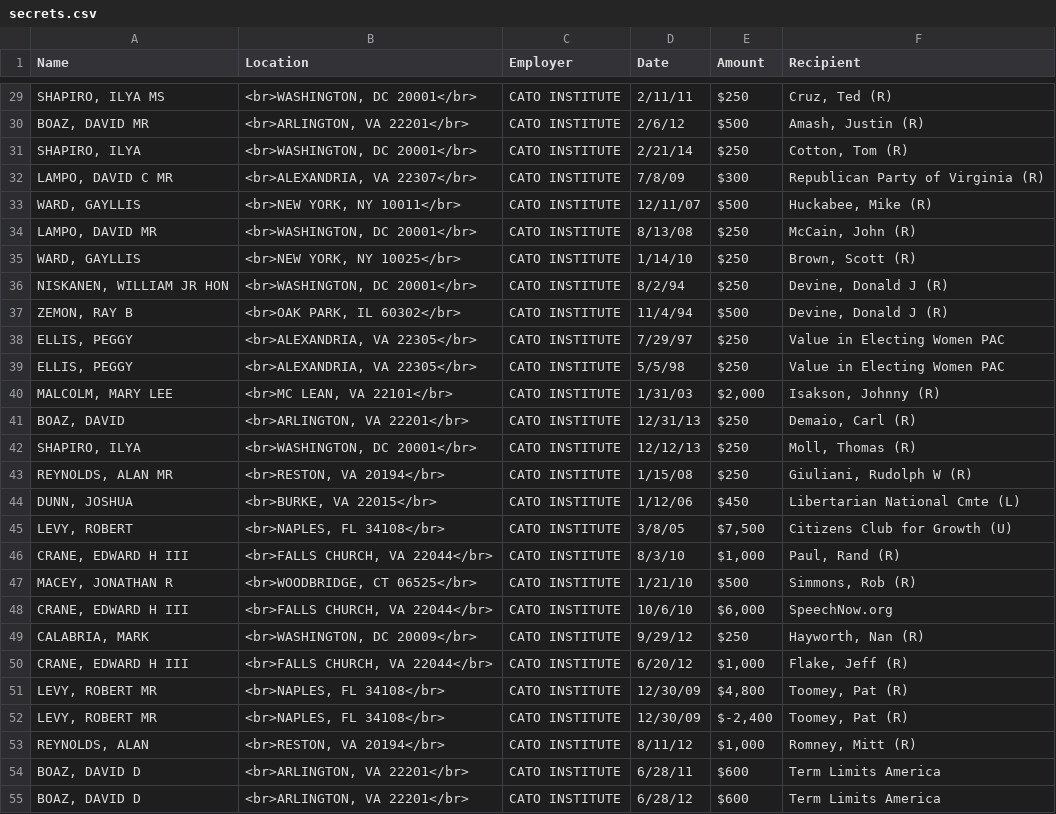
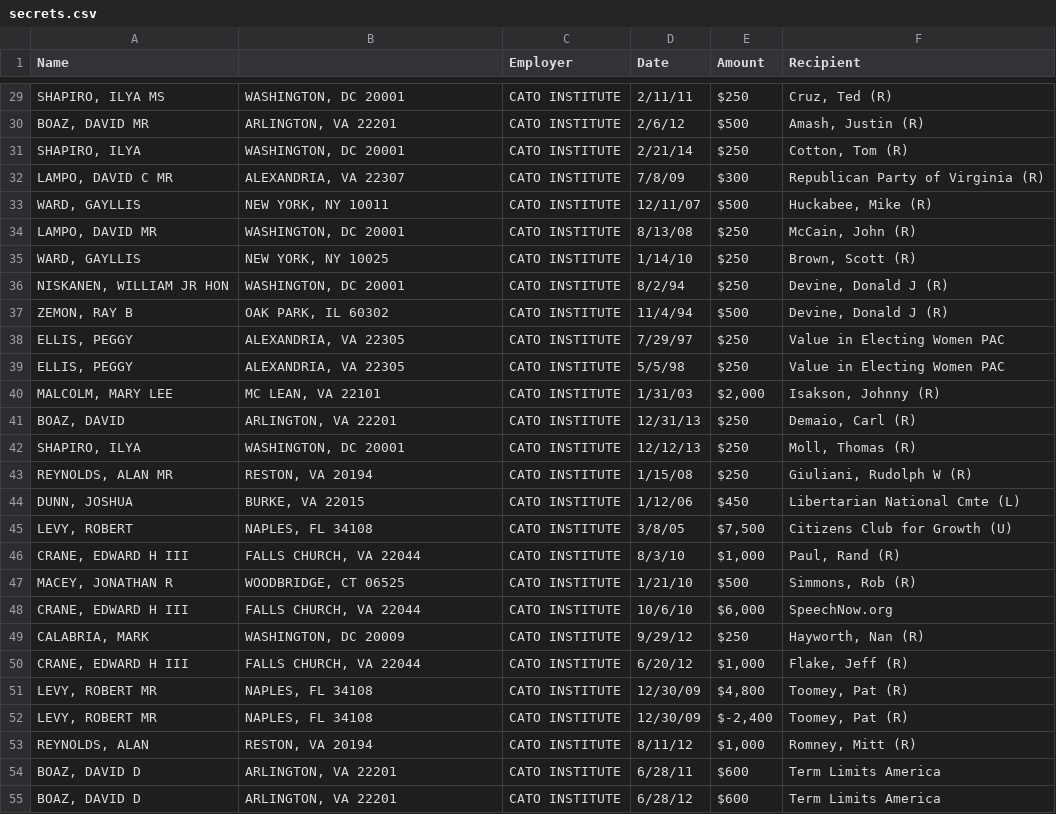
Before and after one commit to tvanantwerp/opensecrets-scraper, a CSV file: secrets.csv, drawn as a sheet; only a part is shown, gaps mark what is left out; the diff covers the shown part only.

```diff
--- a/secrets.csv
+++ b/secrets.csv
@@ -1 +1 @@
-Name,Location,Employer,Date,Amount,Recipient
+Name,,Employer,Date,Amount,Recipient
@@ -29,27 +29,27 @@ Name,Location,Employer,Date,Amount,Recipient
-"SHAPIRO, ILYA MS","<br>WASHINGTON, DC 20001</br>",CATO INSTITUTE,2/11/11,$250,"Cruz, Ted (R)"
-"BOAZ, DAVID MR","<br>ARLINGTON, VA 22201</br>",CATO INSTITUTE,2/6/12,$500,"Amash, Justin (R)"
-"SHAPIRO, ILYA","<br>WASHINGTON, DC 20001</br>",CATO INSTITUTE,2/21/14,$250,"Cotton, Tom (R)"
-"LAMPO, DAVID C MR","<br>ALEXANDRIA, VA 22307</br>",CATO INSTITUTE,7/8/09,$300,Republican Party of Virginia (R)
-"WARD, GAYLLIS","<br>NEW YORK, NY 10011</br>",CATO INSTITUTE,12/11/07,$500,"Huckabee, Mike (R)"
-"LAMPO, DAVID MR","<br>WASHINGTON, DC 20001</br>",CATO INSTITUTE,8/13/08,$250,"McCain, John (R)"
-"WARD, GAYLLIS","<br>NEW YORK, NY 10025</br>",CATO INSTITUTE,1/14/10,$250,"Brown, Scott (R)"
-"NISKANEN, WILLIAM JR HON","<br>WASHINGTON, DC 20001</br>",CATO INSTITUTE,8/2/94,$250,"Devine, Donald J (R)"
-"ZEMON, RAY B","<br>OAK PARK, IL 60302</br>",CATO INSTITUTE,11/4/94,$500,"Devine, Donald J (R)"
-"ELLIS, PEGGY","<br>ALEXANDRIA, VA 22305</br>",CATO INSTITUTE,7/29/97,$250,Value in Electing Women PAC
-"ELLIS, PEGGY","<br>ALEXANDRIA, VA 22305</br>",CATO INSTITUTE,5/5/98,$250,Value in Electing Women PAC
-"MALCOLM, MARY LEE","<br>MC LEAN, VA 22101</br>",CATO INSTITUTE                     ,1/31/03,"$2,000","Isakson, Johnny (R)"
-"BOAZ, DAVID","<br>ARLINGTON, VA 22201</br>",CATO INSTITUTE,12/31/13,$250,"Demaio, Carl (R)"
-"SHAPIRO, ILYA","<br>WASHINGTON, DC 20001</br>",CATO INSTITUTE,12/12/13,$250,"Moll, Thomas (R)"
-"REYNOLDS, ALAN MR","<br>RESTON, VA 20194</br>",CATO INSTITUTE,1/15/08,$250,"Giuliani, Rudolph W (R)"
-"DUNN, JOSHUA","<br>BURKE, VA 22015</br>",CATO INSTITUTE,1/12/06,$450,Libertarian National Cmte (L)
-"LEVY, ROBERT","<br>NAPLES, FL 34108</br>",CATO INSTITUTE,3/8/05,"$7,500",Citizens Club for Growth (U)
-"CRANE, EDWARD H III","<br>FALLS CHURCH, VA 22044</br>",CATO INSTITUTE,8/3/10,"$1,000","Paul, Rand (R)"
-"MACEY, JONATHAN R","<br>WOODBRIDGE, CT 06525</br>",CATO INSTITUTE,1/21/10,$500,"Simmons, Rob (R)"
-"CRANE, EDWARD H III","<br>FALLS CHURCH, VA 22044</br>",CATO INSTITUTE,10/6/10,"$6,000",SpeechNow.org
-"CALABRIA, MARK","<br>WASHINGTON, DC 20009</br>",CATO INSTITUTE,9/29/12,$250,"Hayworth, Nan (R)"
-"CRANE, EDWARD H III","<br>FALLS CHURCH, VA 22044</br>",CATO INSTITUTE,6/20/12,"$1,000","Flake, Jeff (R)"
-"LEVY, ROBERT MR","<br>NAPLES, FL 34108</br>",CATO INSTITUTE,12/30/09,"$4,800","Toomey, Pat (R)"
-"LEVY, ROBERT MR","<br>NAPLES, FL 34108</br>",CATO INSTITUTE,12/30/09,"$-2,400","Toomey, Pat (R)"
-"REYNOLDS, ALAN","<br>RESTON, VA 20194</br>",CATO INSTITUTE,8/11/12,"$1,000","Romney, Mitt (R)"
-"BOAZ, DAVID D","<br>ARLINGTON, VA 22201</br>",CATO INSTITUTE,6/28/11,$600,Term Limits America
-"BOAZ, DAVID D","<br>ARLINGTON, VA 22201</br>",CATO INSTITUTE,6/28/12,$600,Term Limits America
+"SHAPIRO, ILYA MS","WASHINGTON, DC 20001",CATO INSTITUTE,2/11/11,$250,"Cruz, Ted (R)"
+"BOAZ, DAVID MR","ARLINGTON, VA 22201",CATO INSTITUTE,2/6/12,$500,"Amash, Justin (R)"
+"SHAPIRO, ILYA","WASHINGTON, DC 20001",CATO INSTITUTE,2/21/14,$250,"Cotton, Tom (R)"
+"LAMPO, DAVID C MR","ALEXANDRIA, VA 22307",CATO INSTITUTE,7/8/09,$300,Republican Party of Virginia (R)
+"WARD, GAYLLIS","NEW YORK, NY 10011",CATO INSTITUTE,12/11/07,$500,"Huckabee, Mike (R)"
+"LAMPO, DAVID MR","WASHINGTON, DC 20001",CATO INSTITUTE,8/13/08,$250,"McCain, John (R)"
+"WARD, GAYLLIS","NEW YORK, NY 10025",CATO INSTITUTE,1/14/10,$250,"Brown, Scott (R)"
+"NISKANEN, WILLIAM JR HON","WASHINGTON, DC 20001",CATO INSTITUTE,8/2/94,$250,"Devine, Donald J (R)"
+"ZEMON, RAY B","OAK PARK, IL 60302",CATO INSTITUTE,11/4/94,$500,"Devine, Donald J (R)"
+"ELLIS, PEGGY","ALEXANDRIA, VA 22305",CATO INSTITUTE,7/29/97,$250,Value in Electing Women PAC
+"ELLIS, PEGGY","ALEXANDRIA, VA 22305",CATO INSTITUTE,5/5/98,$250,Value in Electing Women PAC
+"MALCOLM, MARY LEE","MC LEAN, VA 22101",CATO INSTITUTE                     ,1/31/03,"$2,000","Isakson, Johnny (R)"
+"BOAZ, DAVID","ARLINGTON, VA 22201",CATO INSTITUTE,12/31/13,$250,"Demaio, Carl (R)"
+"SHAPIRO, ILYA","WASHINGTON, DC 20001",CATO INSTITUTE,12/12/13,$250,"Moll, Thomas (R)"
+"REYNOLDS, ALAN MR","RESTON, VA 20194",CATO INSTITUTE,1/15/08,$250,"Giuliani, Rudolph W (R)"
+"DUNN, JOSHUA","BURKE, VA 22015",CATO INSTITUTE,1/12/06,$450,Libertarian National Cmte (L)
+"LEVY, ROBERT","NAPLES, FL 34108",CATO INSTITUTE,3/8/05,"$7,500",Citizens Club for Growth (U)
+"CRANE, EDWARD H III","FALLS CHURCH, VA 22044",CATO INSTITUTE,8/3/10,"$1,000","Paul, Rand (R)"
+"MACEY, JONATHAN R","WOODBRIDGE, CT 06525",CATO INSTITUTE,1/21/10,$500,"Simmons, Rob (R)"
+"CRANE, EDWARD H III","FALLS CHURCH, VA 22044",CATO INSTITUTE,10/6/10,"$6,000",SpeechNow.org
+"CALABRIA, MARK","WASHINGTON, DC 20009",CATO INSTITUTE,9/29/12,$250,"Hayworth, Nan (R)"
+"CRANE, EDWARD H III","FALLS CHURCH, VA 22044",CATO INSTITUTE,6/20/12,"$1,000","Flake, Jeff (R)"
+"LEVY, ROBERT MR","NAPLES, FL 34108",CATO INSTITUTE,12/30/09,"$4,800","Toomey, Pat (R)"
+"LEVY, ROBERT MR","NAPLES, FL 34108",CATO INSTITUTE,12/30/09,"$-2,400","Toomey, Pat (R)"
+"REYNOLDS, ALAN","RESTON, VA 20194",CATO INSTITUTE,8/11/12,"$1,000","Romney, Mitt (R)"
+"BOAZ, DAVID D","ARLINGTON, VA 22201",CATO INSTITUTE,6/28/11,$600,Term Limits America
+"BOAZ, DAVID D","ARLINGTON, VA 22201",CATO INSTITUTE,6/28/12,$600,Term Limits America
```
Also changed, not shown: 66 edited cells elsewhere in this file, 1 other file.
